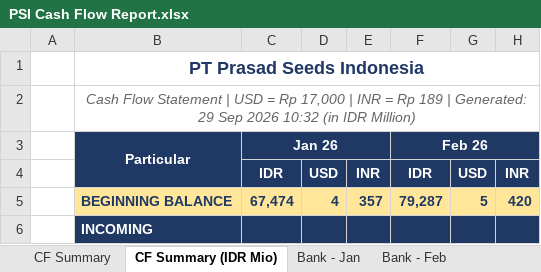
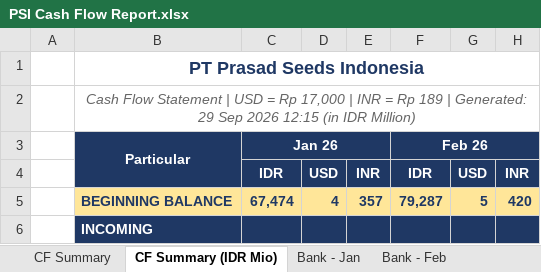
Before and after one commit to finmanagerindonesia-dev/psi-cash-dashboard, an Excel workbook: public/PSI Cash Flow Report.xlsx, sheet CF Summary (IDR Mio), drawn as a sheet; only a part is shown; values as stored, in another font and other column widths than the file's, no borders; the diff names each change by its address in the sheet, - before the commit and + after, or states it on an @@ line.

```diff
--- a/public/PSI Cash Flow Report.xlsx (sheet CF Summary (IDR Mio))
+++ b/public/PSI Cash Flow Report.xlsx (sheet CF Summary (IDR Mio))
-B2: …Sep 2026 10:32 (in IDR…
+B2: …Sep 2026 12:15 (in IDR…
```
Also changed, not shown: sheet CF Summary, 2 other files.
